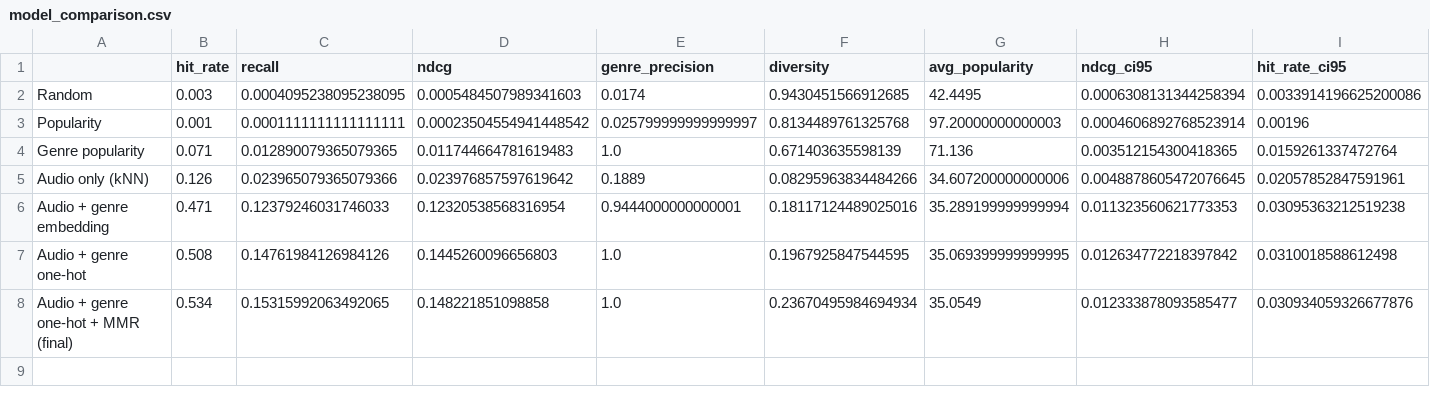
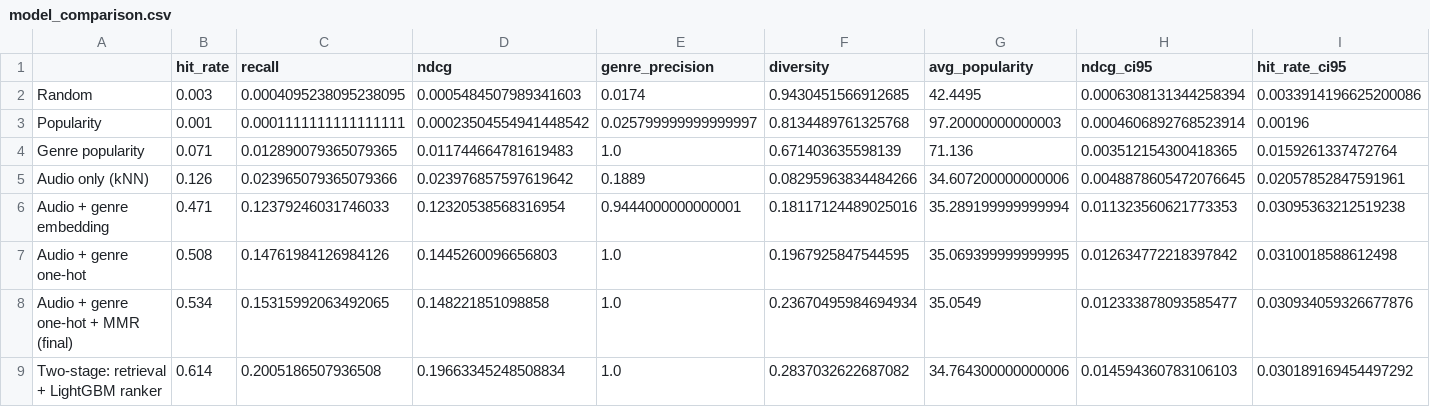
Before and after one commit to meetkothari-08/Music-Recommendation, a CSV file: reports/model_comparison.csv, drawn as a sheet; only a part is shown; rows hold the shown columns only; the diff names each change by its address in the sheet, - before the commit and + after, or states it on an @@ line.

```diff
--- a/reports/model_comparison.csv
+++ b/reports/model_comparison.csv
+row 9: Two-stage: retrieval + LightGBM ranker | 0.614 | 0.2005186507936508 | 0.19663345248508834 | 1.0 | 0.2837032622687082 | 34.764300000000006 | 0.014594360783106103 | 0.030189169454497292
```
Also changed, not shown: 12 other files.
